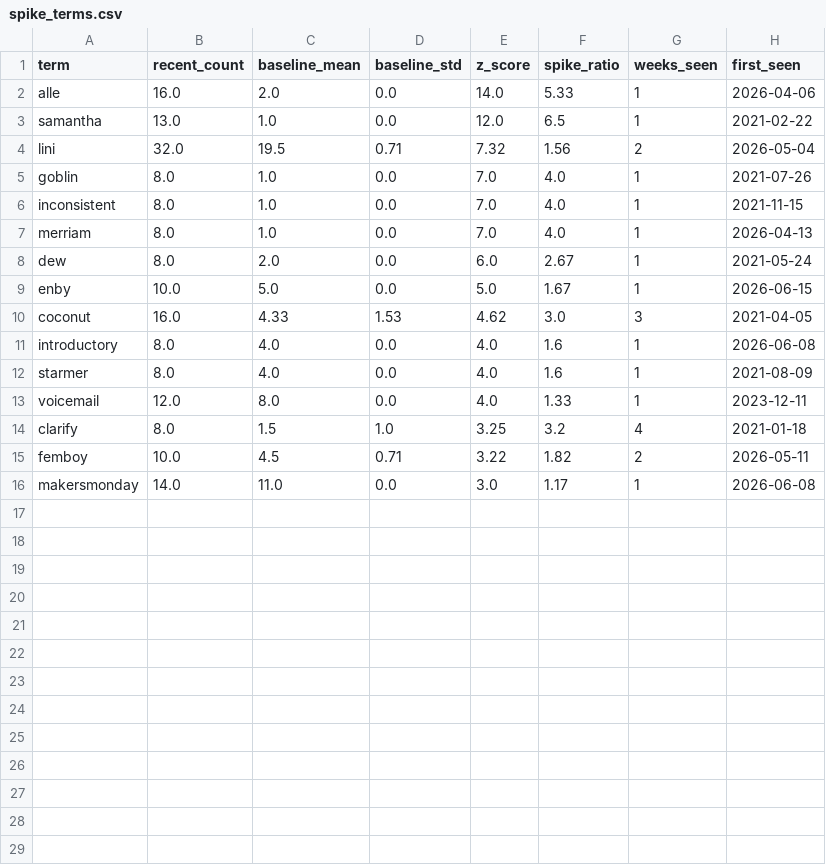
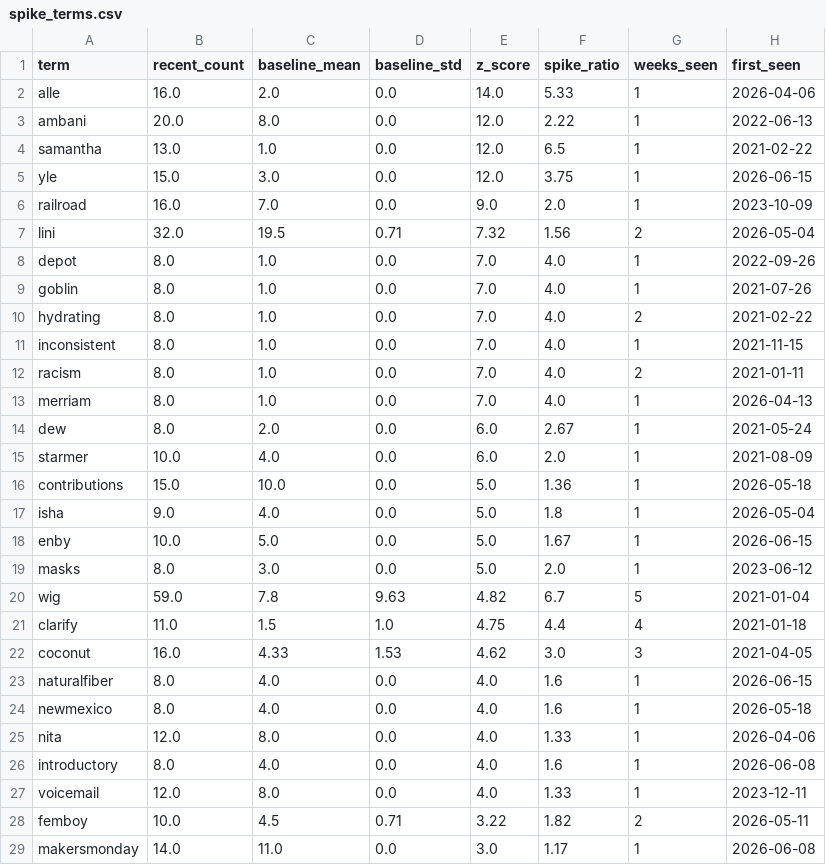
Before and after one commit to yuliaababiy/fashion-trends-monitor, a CSV file: reports/metrics/spike_terms.csv, drawn as a sheet.

Commit message:
chore(daily): update data + metrics [skip ci]

```diff
--- a/reports/metrics/spike_terms.csv
+++ b/reports/metrics/spike_terms.csv
@@ -2,14 +2,27 @@ term,recent_count,baseline_mean,baseline_std,z_score,spike_ratio,weeks_seen,firs
 alle,16.0,2.0,0.0,14.0,5.33,1,2026-04-06
+ambani,20.0,8.0,0.0,12.0,2.22,1,2022-06-13
 samantha,13.0,1.0,0.0,12.0,6.5,1,2021-02-22
+yle,15.0,3.0,0.0,12.0,3.75,1,2026-06-15
+railroad,16.0,7.0,0.0,9.0,2.0,1,2023-10-09
 lini,32.0,19.5,0.71,7.32,1.56,2,2026-05-04
+depot,8.0,1.0,0.0,7.0,4.0,1,2022-09-26
 goblin,8.0,1.0,0.0,7.0,4.0,1,2021-07-26
+hydrating,8.0,1.0,0.0,7.0,4.0,2,2021-02-22
 inconsistent,8.0,1.0,0.0,7.0,4.0,1,2021-11-15
+racism,8.0,1.0,0.0,7.0,4.0,2,2021-01-11
 merriam,8.0,1.0,0.0,7.0,4.0,1,2026-04-13
 dew,8.0,2.0,0.0,6.0,2.67,1,2021-05-24
+starmer,10.0,4.0,0.0,6.0,2.0,1,2021-08-09
+contributions,15.0,10.0,0.0,5.0,1.36,1,2026-05-18
+isha,9.0,4.0,0.0,5.0,1.8,1,2026-05-04
 enby,10.0,5.0,0.0,5.0,1.67,1,2026-06-15
+masks,8.0,3.0,0.0,5.0,2.0,1,2023-06-12
+wig,59.0,7.8,9.63,4.82,6.7,5,2021-01-04
+clarify,11.0,1.5,1.0,4.75,4.4,4,2021-01-18
 coconut,16.0,4.33,1.53,4.62,3.0,3,2021-04-05
+naturalfiber,8.0,4.0,0.0,4.0,1.6,1,2026-06-15
+newmexico,8.0,4.0,0.0,4.0,1.6,1,2026-05-18
+nita,12.0,8.0,0.0,4.0,1.33,1,2026-04-06
 introductory,8.0,4.0,0.0,4.0,1.6,1,2026-06-08
-starmer,8.0,4.0,0.0,4.0,1.6,1,2021-08-09
 voicemail,12.0,8.0,0.0,4.0,1.33,1,2023-12-11
-clarify,8.0,1.5,1.0,3.25,3.2,4,2021-01-18
 femboy,10.0,4.5,0.71,3.22,1.82,2,2026-05-11
```
Also changed, not shown: reports/metrics/forecast_metrics.csv, reports/metrics/forecast_metrics_summary.csv, 8 other files.
